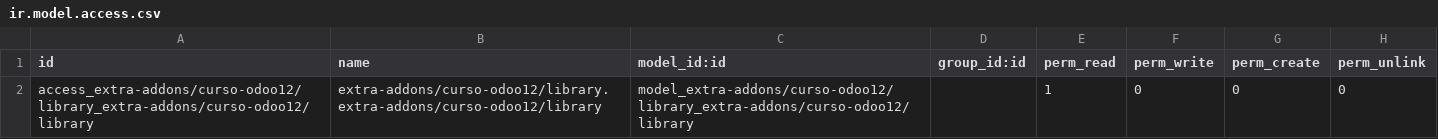
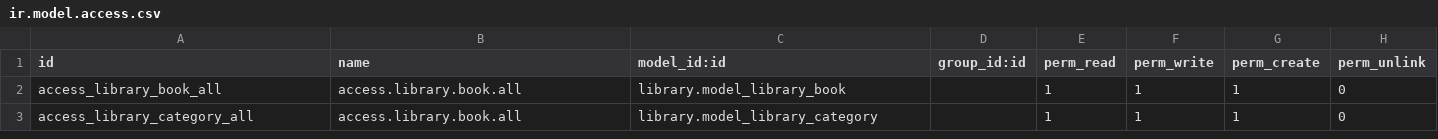
Before and after one commit to Arturetto/odoo12, a CSV file: curso-odoo12/library/security/ir.model.access.csv, drawn as a sheet; removed rows and columns are numbered as before the commit, all else as after; the diff names each change by its address in the sheet, - before the commit and + after, or states it on an @@ line.

Commit message:
Desarrollo de módulos para Odoo

```diff
--- a/curso-odoo12/library/security/ir.model.access.csv
+++ b/curso-odoo12/library/security/ir.model.access.csv
-row 2: access_extra-addons/curso-odoo12/library_extra-addons/curso-odoo12/library | extra-addons/curso-odoo12/library.extra-addons/curso-odoo12/library | model_extra-addons/curso-odoo12/library_extra-addons/curso-odoo12/library |  | 1 | 0 | 0 | 0
+row 2: access_library_book_all | access.library.book.all | library.model_library_book |  | 1 | 1 | 1 | 0
+row 3: access_library_category_all | access.library.book.all | library.model_library_category |  | 1 | 1 | 1 | 0
```
Also changed, not shown: 8 other files.
